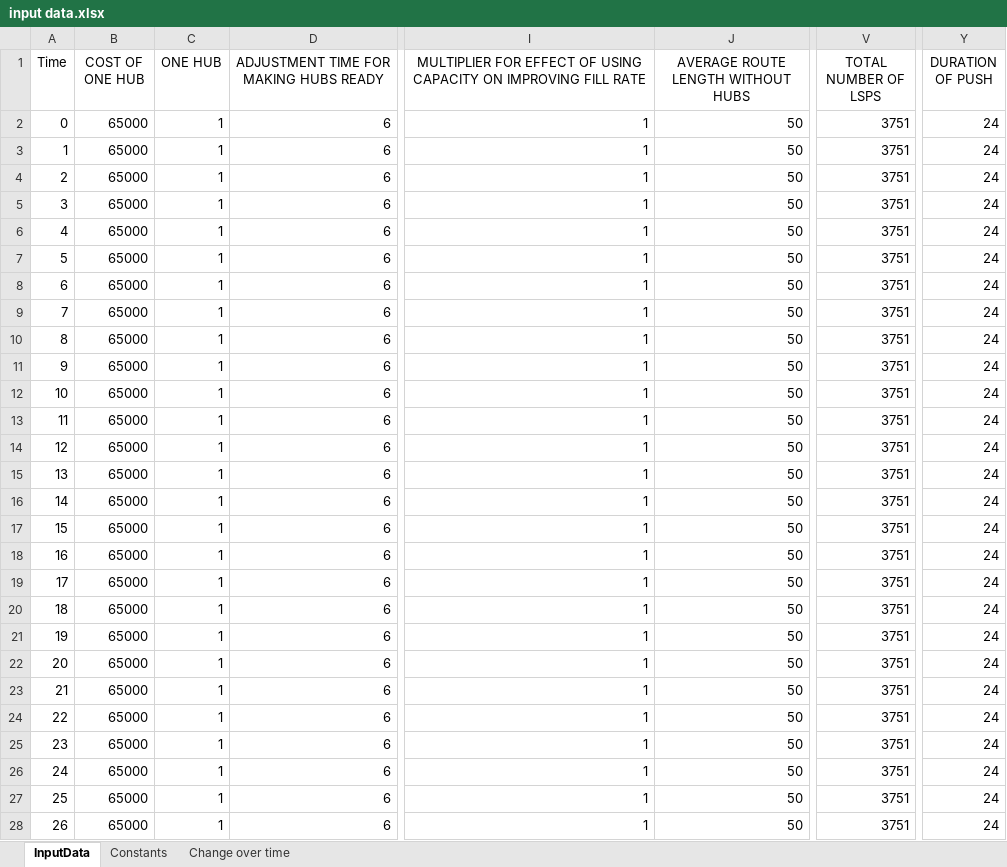
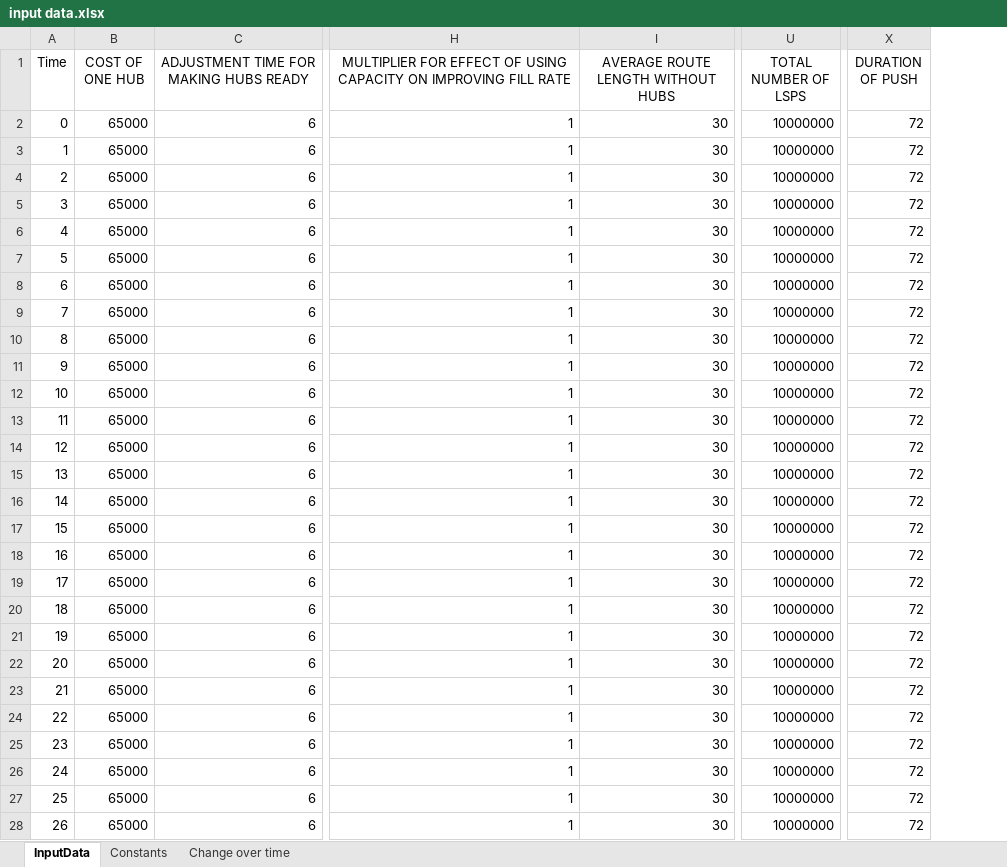
Before and after one commit to andrukth/HubsModel, an Excel workbook: input data.xlsx, sheet InputData, drawn as a sheet; only a part is shown, gaps mark what is left out; values as stored, in another font and other column widths than the file's, no borders; removed rows and columns are numbered as before the commit, all else as after; the diff covers the shown part only; the diff names each change by its address in the sheet, - before the commit and + after, or states it on an @@ line.

Commit message:
updated scenario data and a silly scenario power point
I have also changed slightly some stuff in the model - for example, I have changed some denominator not to give an error when it's set to zero --is this good? Talk to anna about it!!

```diff
--- a/input data.xlsx (sheet InputData)
+++ b/input data.xlsx (sheet InputData)
-column C (ONE HUB), rows 2-28: all 1
-I2:I28: 50
+I2:I28: 30
-U2:U28 (TOTAL NUMBER OF LSPS): 3751
+U2:U28 (TOTAL NUMBER OF LSPS): 10000000
-X2:X28 (DURATION OF PUSH): 24
+X2:X28 (DURATION OF PUSH): 72
```
Also changed, not shown: 1362 edited cells elsewhere in this sheet, sheet Constants, formulas that keep their value, 7 other files.
